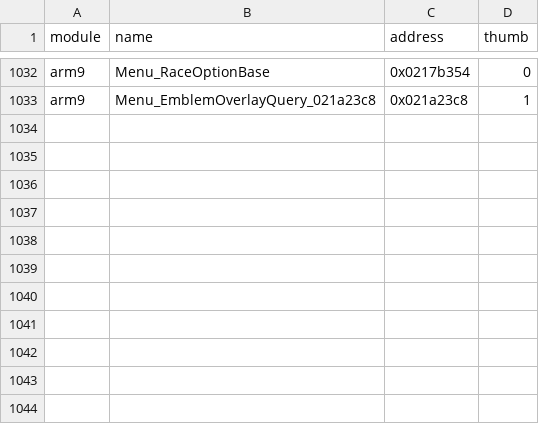
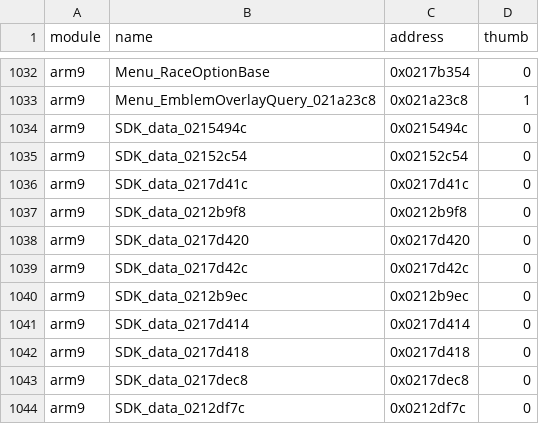
Before and after one commit to RonyxDumb/mkds, a TSV file: verification/sdk-extra-symbols.tsv, drawn as a sheet; only a part is shown, gaps mark what is left out; the diff names each change by its address in the sheet, - before the commit and + after, or states it on an @@ line.

```diff
--- a/verification/sdk-extra-symbols.tsv
+++ b/verification/sdk-extra-symbols.tsv
+row 1034: arm9 | SDK_data_0215494c | 0x0215494c | 0
+row 1035: arm9 | SDK_data_02152c54 | 0x02152c54 | 0
+row 1036: arm9 | SDK_data_0217d41c | 0x0217d41c | 0
+row 1037: arm9 | SDK_data_0212b9f8 | 0x0212b9f8 | 0
+row 1038: arm9 | SDK_data_0217d420 | 0x0217d420 | 0
+row 1039: arm9 | SDK_data_0217d42c | 0x0217d42c | 0
+row 1040: arm9 | SDK_data_0212b9ec | 0x0212b9ec | 0
+row 1041: arm9 | SDK_data_0217d414 | 0x0217d414 | 0
+row 1042: arm9 | SDK_data_0217d418 | 0x0217d418 | 0
+row 1043: arm9 | SDK_data_0217dec8 | 0x0217dec8 | 0
+row 1044: arm9 | SDK_data_0212df7c | 0x0212df7c | 0
```
Also changed, not shown: verification/local-byte-exact.tsv, verification/local-linked-byte-exact.tsv, 38 other files.
